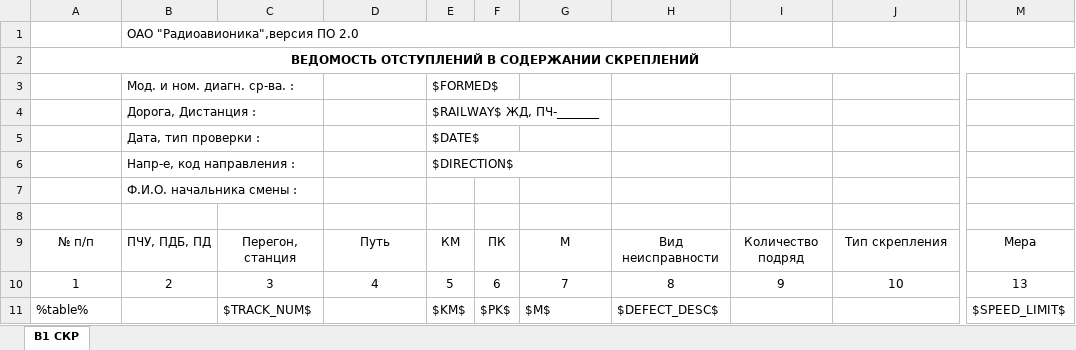
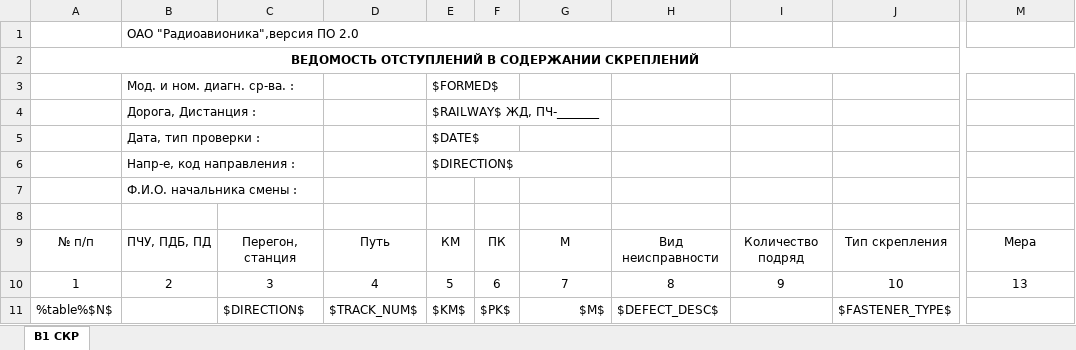
Before and after one commit to Bashakov/atape_sum_scripts, an Excel workbook: ВЕДОМОСТЬ ОТСТУПЛЕНИЙ В СОДЕРЖАНИИ СКРЕПЛЕНИЙ.xlsm, sheet В1 СКР, drawn as a sheet; only a part is shown, gaps mark what is left out; values as stored, in another font and other column widths than the file's, no borders; charts and pictures not drawn; the diff names each change by its address in the sheet, - before the commit and + after, or states it on an @@ line.

```diff
--- a/ВЕДОМОСТЬ ОТСТУПЛЕНИЙ В СОДЕРЖАНИИ СКРЕПЛЕНИЙ.xlsm (sheet В1 СКР)
+++ b/ВЕДОМОСТЬ ОТСТУПЛЕНИЙ В СОДЕРЖАНИИ СКРЕПЛЕНИЙ.xlsm (sheet В1 СКР)
-A11: %table%
+A11: %table%$N$
-C11: $TRACK_NUM$
+C11: $DIRECTION$
-D11: (empty)
+D11: $TRACK_NUM$
-G11 alignment: left
+G11 alignment: right
-J11: (empty)
+J11: $FASTENER_TYPE$
-M11: $SPEED_LIMIT$
+M11: (empty)
```
Also changed, not shown: charts or pictures, ВЕДОМОСТЬ ОТСТУПЛЕНИЙ В СОДЕРЖАНИИ БЕССТЫКОВОГО ПУТИ.xlsm, ВЕДОМОСТЬ ОТСТУПЛЕНИЙ В СОДЕРЖАНИИ РЕЛЬСОВ.xlsm, 7 other files.
